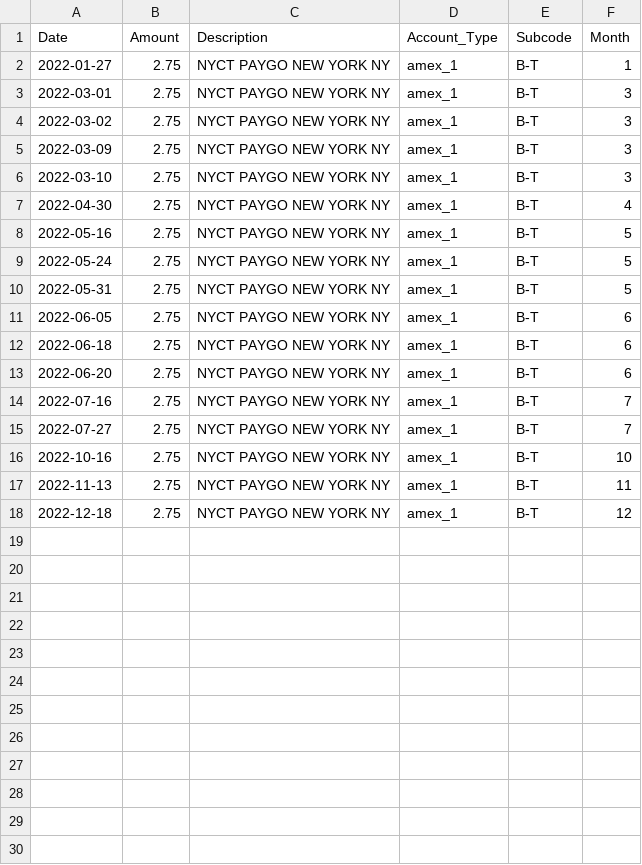
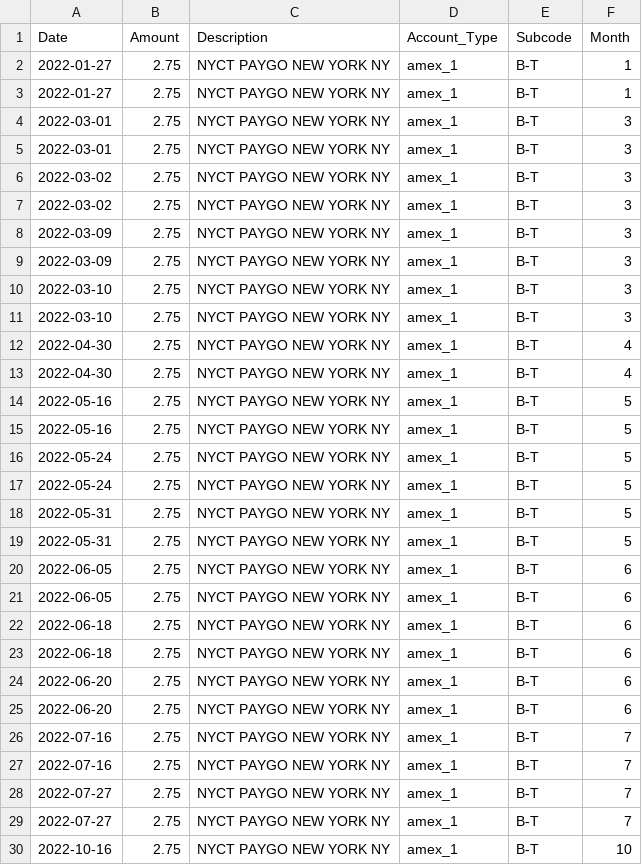
Before and after one commit to kburchfiel/python_spending_analyzer, a CSV file: coded_transactions/duplicated_rows.csv, drawn as a sheet; only a part is shown; the shorter side is filled out with more unchanged rows; the diff covers the shown part only; the diff names each change by its address in the sheet, - before the commit and + after, or states it on an @@ line.

```diff
--- a/coded_transactions/duplicated_rows.csv
+++ b/coded_transactions/duplicated_rows.csv
+row 3: 2022-01-27 | 2.75 | NYCT PAYGO NEW YORK NY | amex_1 | B-T | 1
+row 4: 2022-03-01 | 2.75 | NYCT PAYGO NEW YORK NY | amex_1 | B-T | 3
+row 7: 2022-03-02 | 2.75 | NYCT PAYGO NEW YORK NY | amex_1 | B-T | 3
+row 8: 2022-03-09 | 2.75 | NYCT PAYGO NEW YORK NY | amex_1 | B-T | 3
+row 11: 2022-03-10 | 2.75 | NYCT PAYGO NEW YORK NY | amex_1 | B-T | 3
+row 12: 2022-04-30 | 2.75 | NYCT PAYGO NEW YORK NY | amex_1 | B-T | 4
+row 15: 2022-05-16 | 2.75 | NYCT PAYGO NEW YORK NY | amex_1 | B-T | 5
+row 16: 2022-05-24 | 2.75 | NYCT PAYGO NEW YORK NY | amex_1 | B-T | 5
+row 19: 2022-05-31 | 2.75 | NYCT PAYGO NEW YORK NY | amex_1 | B-T | 5
+row 20: 2022-06-05 | 2.75 | NYCT PAYGO NEW YORK NY | amex_1 | B-T | 6
+row 23: 2022-06-18 | 2.75 | NYCT PAYGO NEW YORK NY | amex_1 | B-T | 6
+row 24: 2022-06-20 | 2.75 | NYCT PAYGO NEW YORK NY | amex_1 | B-T | 6
+row 27: 2022-07-16 | 2.75 | NYCT PAYGO NEW YORK NY | amex_1 | B-T | 7
+row 28: 2022-07-27 | 2.75 | NYCT PAYGO NEW YORK NY | amex_1 | B-T | 7
```
Also changed, not shown: 3 added rows elsewhere in this file, coded_transactions/finances_updated_in_python.csv, coded_transactions/finances_updated_in_python_edited.csv, 11 other files.
